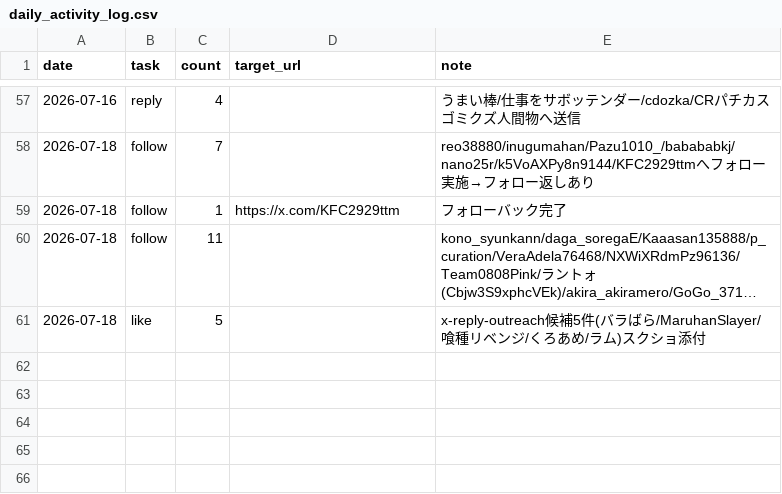
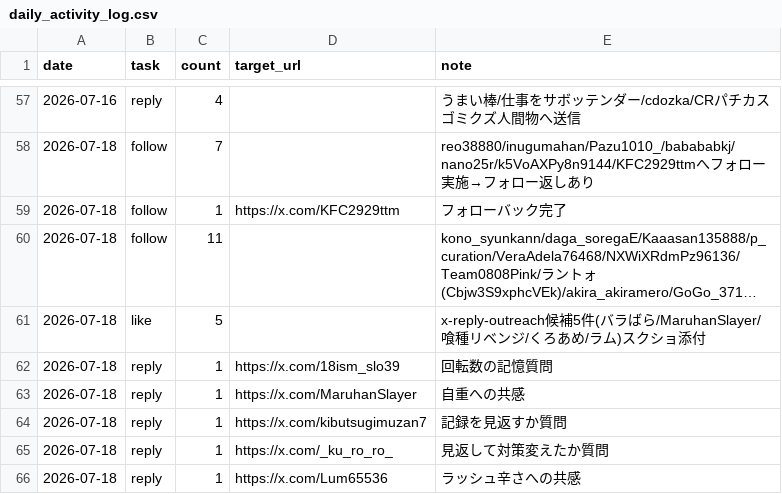
Before and after one commit to komatsu-dev-jp/-x-content-ops, a CSV file: data/daily_activity_log.csv, drawn as a sheet; only a part is shown, gaps mark what is left out; long unchanged cells end in …; the diff names each change by its address in the sheet, - before the commit and + after, or states it on an @@ line.

```diff
--- a/data/daily_activity_log.csv
+++ b/data/daily_activity_log.csv
+row 62: 2026-07-18 | reply | 1 | https://x.com/18ism_slo39 | 回転数の記憶質問
+row 63: 2026-07-18 | reply | 1 | https://x.com/MaruhanSlayer | 自重への共感
+row 64: 2026-07-18 | reply | 1 | https://x.com/kibutsugimuzan7 | 記録を見返すか質問
+row 65: 2026-07-18 | reply | 1 | https://x.com/_ku_ro_ro_ | 見返して対策変えたか質問
+row 66: 2026-07-18 | reply | 1 | https://x.com/Lum65536 | ラッシュ辛さへの共感
```
Also changed, not shown: data/reply_outreach_log.csv.
